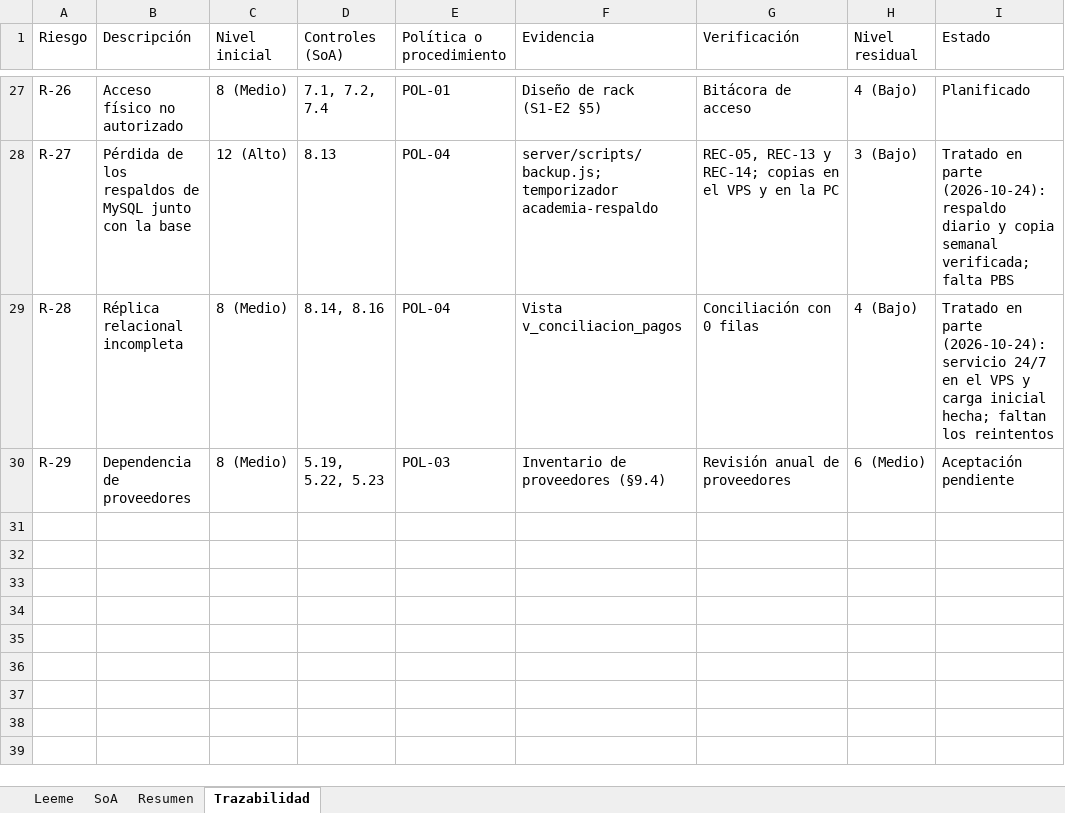
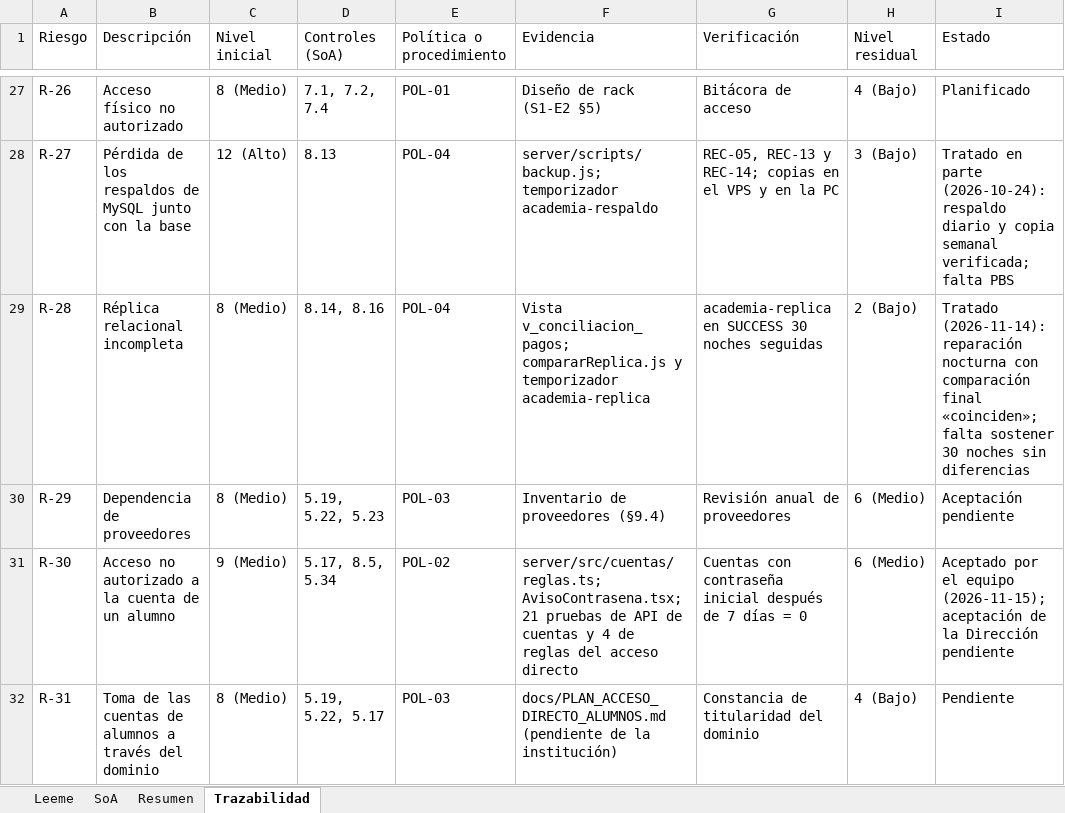
Before and after one commit to yucradavid/Perfil-de-egreso-Plataforma-Web-Integral-CERMAT, an Excel workbook: docs/assets/infraestructura/s2-e1-declaracion-aplicabilidad.xlsx, sheet Trazabilidad, drawn as a sheet; only a part is shown, gaps mark what is left out; values as stored, in another font and other column widths than the file's, no borders; the diff names each change by its address in the sheet, - before the commit and + after, or states it on an @@ line.

```diff
--- a/docs/assets/infraestructura/s2-e1-declaracion-aplicabilidad.xlsx (sheet Trazabilidad)
+++ b/docs/assets/infraestructura/s2-e1-declaracion-aplicabilidad.xlsx (sheet Trazabilidad)
-F29 (Evidencia): Vista v_conciliacion_pagos
+F29 (Evidencia): Vista v_conciliacion_pagos; compararReplica.js y temporizador academia-replica
-G29 (Verificación): Conciliación con 0 filas
+G29 (Verificación): academia-replica en SUCCESS 30 noches seguidas
-H29 (Nivel residual): 4 (Bajo)
+H29 (Nivel residual): 2 (Bajo)
-I29 (Estado): Tratado en parte (2026-10-24): servicio 24/7 en el VPS y carga inicial hecha; faltan los reintentos
+I29 (Estado): Tratado (2026-11-14): reparación nocturna con comparación final «coinciden»; falta sostener 30 noches sin diferencias
+row 31: R-30 | Acceso no autorizado a la cuenta de un alumno | 9 (Medio) | 5.17, 8.5, 5.34 | POL-02 | server/src/cuentas/reglas.ts; AvisoContrasena.tsx; 21 pruebas de API de cuentas y 4 de reglas del acceso directo | Cuentas con contraseña inicial después de 7 días = 0 | 6 (Medio) | Aceptado por el equipo (2026-11-15); aceptación de la Dirección pendiente
+row 32: R-31 | Toma de las cuentas de alumnos a través del dominio | 8 (Medio) | 5.19, 5.22, 5.17 | POL-03 | docs/PLAN_ACCESO_DIRECTO_ALUMNOS.md (pendiente de la institución) | Constancia de titularidad del dominio | 4 (Bajo) | Pendiente
```
Also changed, not shown: sheet SoA, docs/assets/gestion-ti/business-case.xlsx, docs/assets/infraestructura/s1-e2-matriz-componentes-dimensionamiento.xlsx, 25 other files.
